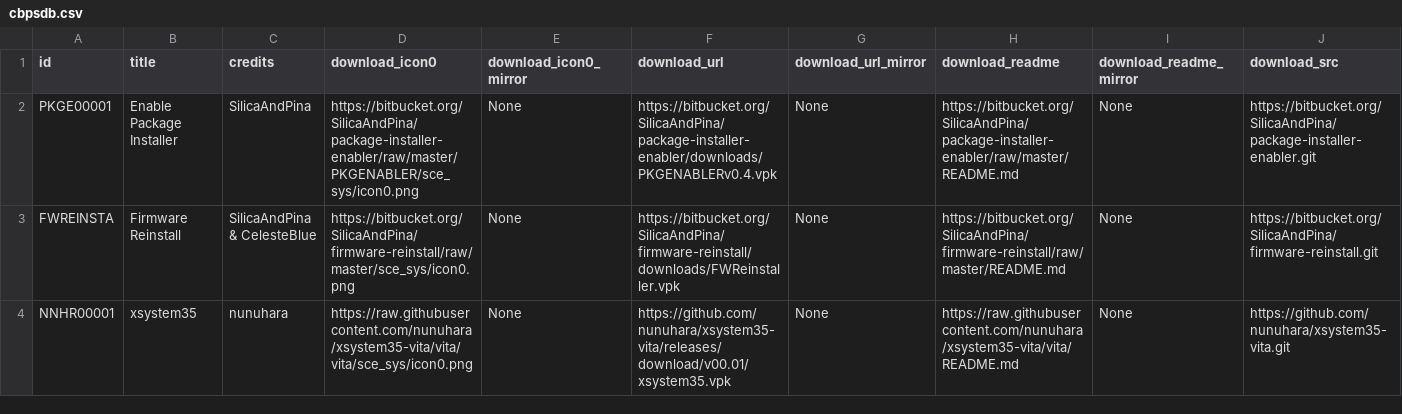
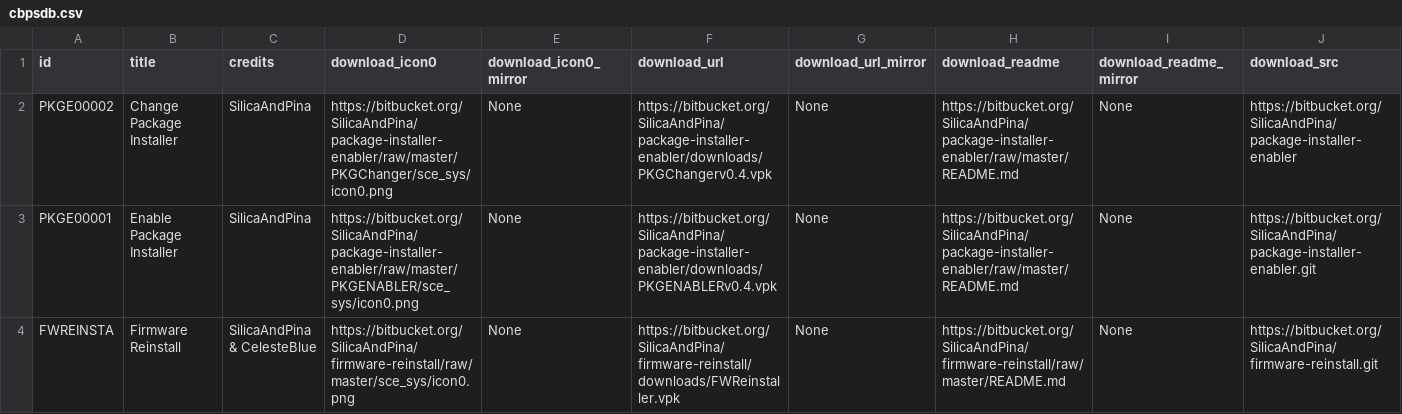
Before and after one commit to LiEnby/cbps-db, a CSV file: cbpsdb.csv, drawn as a sheet; only a part is shown; the shorter side is filled out with more unchanged rows; rows hold the shown columns only; the diff names each change by its address in the sheet, - before the commit and + after, or states it on an @@ line.

Commit message:
add-entry-533090113

```diff
--- a/cbpsdb.csv
+++ b/cbpsdb.csv
+row 2: PKGE00002 | Change Package Installer | SilicaAndPina | https://bitbucket.org/SilicaAndPina/package-installer-enabler/raw/master/PKGChanger/sce_sys/icon0.png | None | https://bitbucket.org/SilicaAndPina/package-installer-enabler/downloads/PKGChangerv0.4.vpk | None | https://bitbucket.org/SilicaAndPina/package-installer-enabler/raw/master/README.md | None | https://bitbucket.org/SilicaAndPina/package-installer-enabler
```
